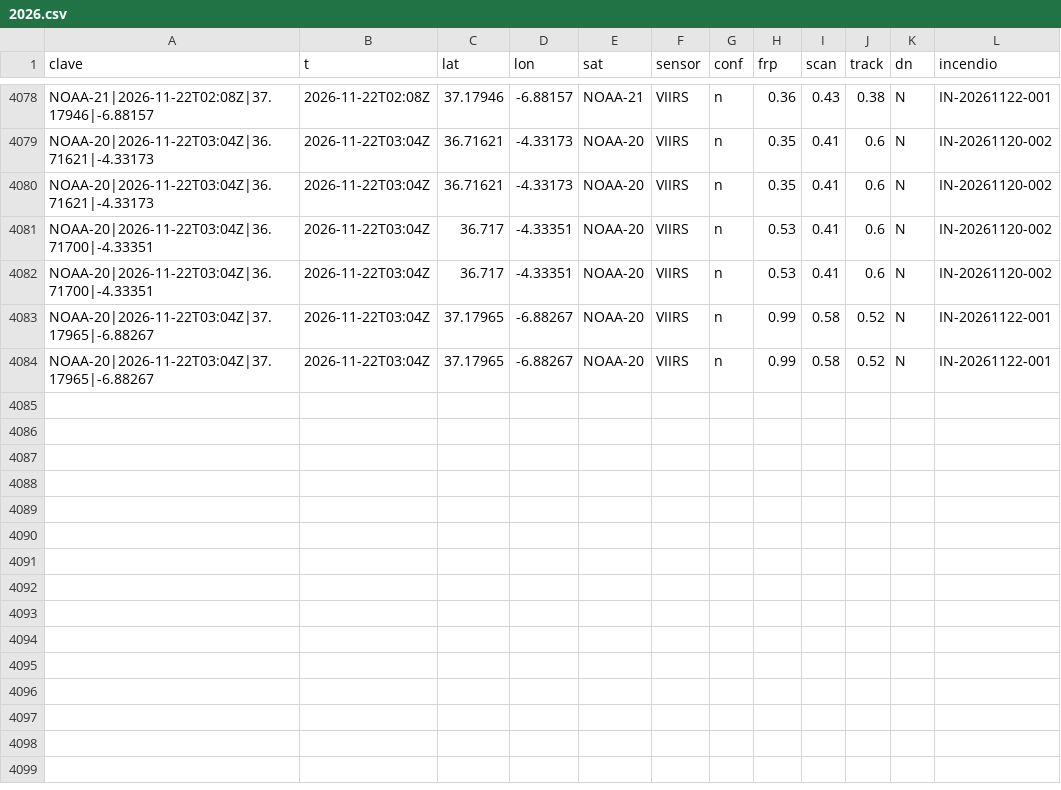
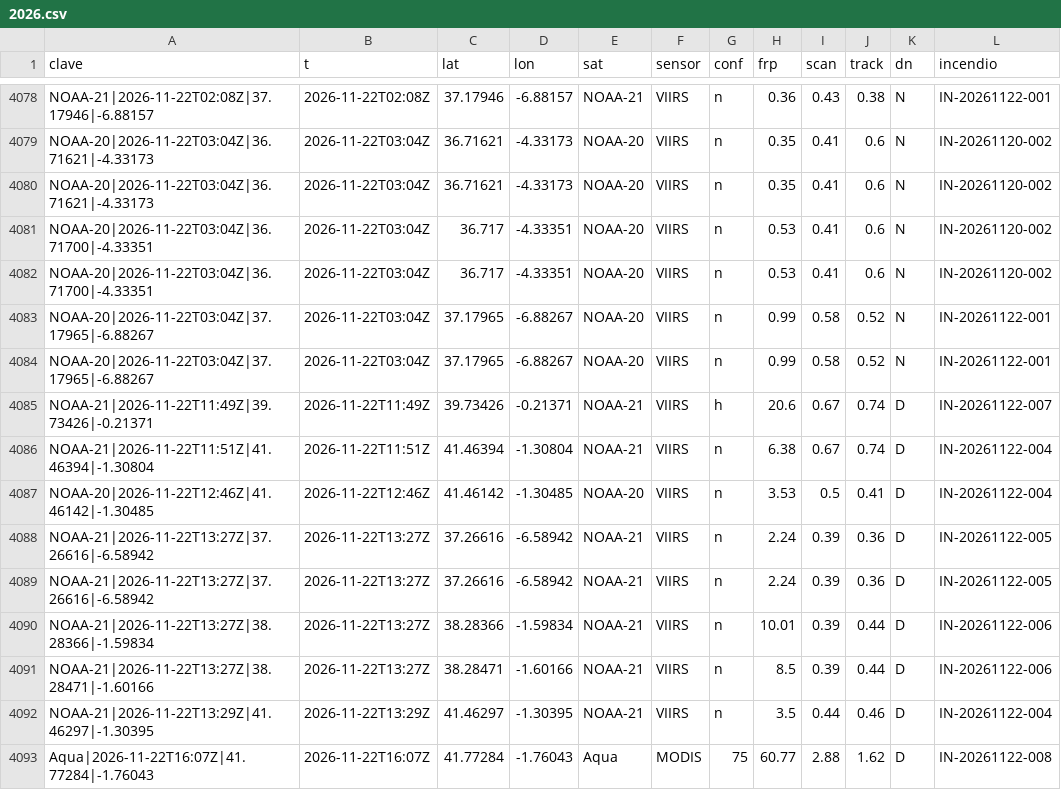
Before and after one commit to Asensio94/vigia-incendios, a CSV file: data/focos/2026.csv, drawn as a sheet; only a part is shown, gaps mark what is left out.

```diff
--- a/data/focos/2026.csv
+++ b/data/focos/2026.csv
@@ -4084 +4084,10 @@ NOAA-20|2026-11-22T03:04Z|37.17965|-6.88267,2026-11-22T03:04Z,37.17965,-6.88267,
 NOAA-20|2026-11-22T03:04Z|37.17965|-6.88267,2026-11-22T03:04Z,37.17965,-6.88267,NOAA-20,VIIRS,n,0.99,0.58,0.52,N,IN-20261122-001
+NOAA-21|2026-11-22T11:49Z|39.73426|-0.21371,2026-11-22T11:49Z,39.73426,-0.21371,NOAA-21,VIIRS,h,20.6,0.67,0.74,D,IN-20261122-007
+NOAA-21|2026-11-22T11:51Z|41.46394|-1.30804,2026-11-22T11:51Z,41.46394,-1.30804,NOAA-21,VIIRS,n,6.38,0.67,0.74,D,IN-20261122-004
+NOAA-20|2026-11-22T12:46Z|41.46142|-1.30485,2026-11-22T12:46Z,41.46142,-1.30485,NOAA-20,VIIRS,n,3.53,0.5,0.41,D,IN-20261122-004
+NOAA-21|2026-11-22T13:27Z|37.26616|-6.58942,2026-11-22T13:27Z,37.26616,-6.58942,NOAA-21,VIIRS,n,2.24,0.39,0.36,D,IN-20261122-005
+NOAA-21|2026-11-22T13:27Z|37.26616|-6.58942,2026-11-22T13:27Z,37.26616,-6.58942,NOAA-21,VIIRS,n,2.24,0.39,0.36,D,IN-20261122-005
+NOAA-21|2026-11-22T13:27Z|38.28366|-1.59834,2026-11-22T13:27Z,38.28366,-1.59834,NOAA-21,VIIRS,n,10.01,0.39,0.44,D,IN-20261122-006
+NOAA-21|2026-11-22T13:27Z|38.28471|-1.60166,2026-11-22T13:27Z,38.28471,-1.60166,NOAA-21,VIIRS,n,8.5,0.39,0.44,D,IN-20261122-006
+NOAA-21|2026-11-22T13:29Z|41.46297|-1.30395,2026-11-22T13:29Z,41.46297,-1.30395,NOAA-21,VIIRS,n,3.5,0.44,0.46,D,IN-20261122-004
+Aqua|2026-11-22T16:07Z|41.77284|-1.76043,2026-11-22T16:07Z,41.77284,-1.76043,Aqua,MODIS,75,60.77,2.88,1.62,D,IN-20261122-008
```
Also changed, not shown: data/fr/focos/2026.csv, 6 other files.
